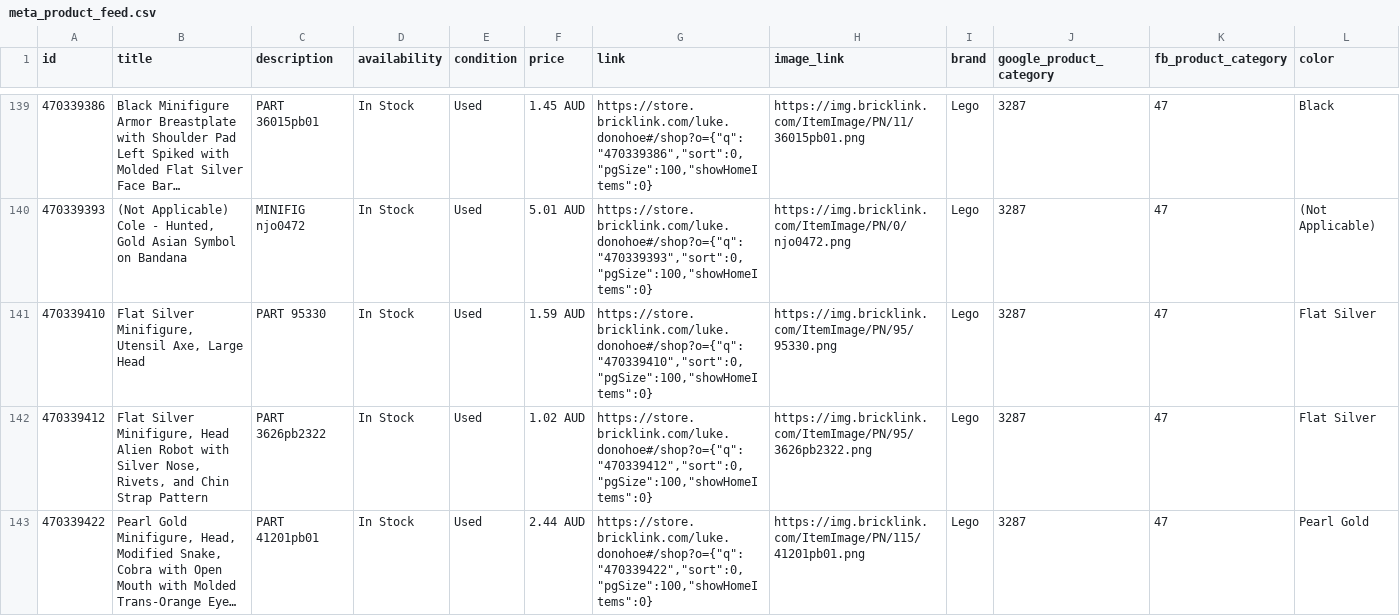
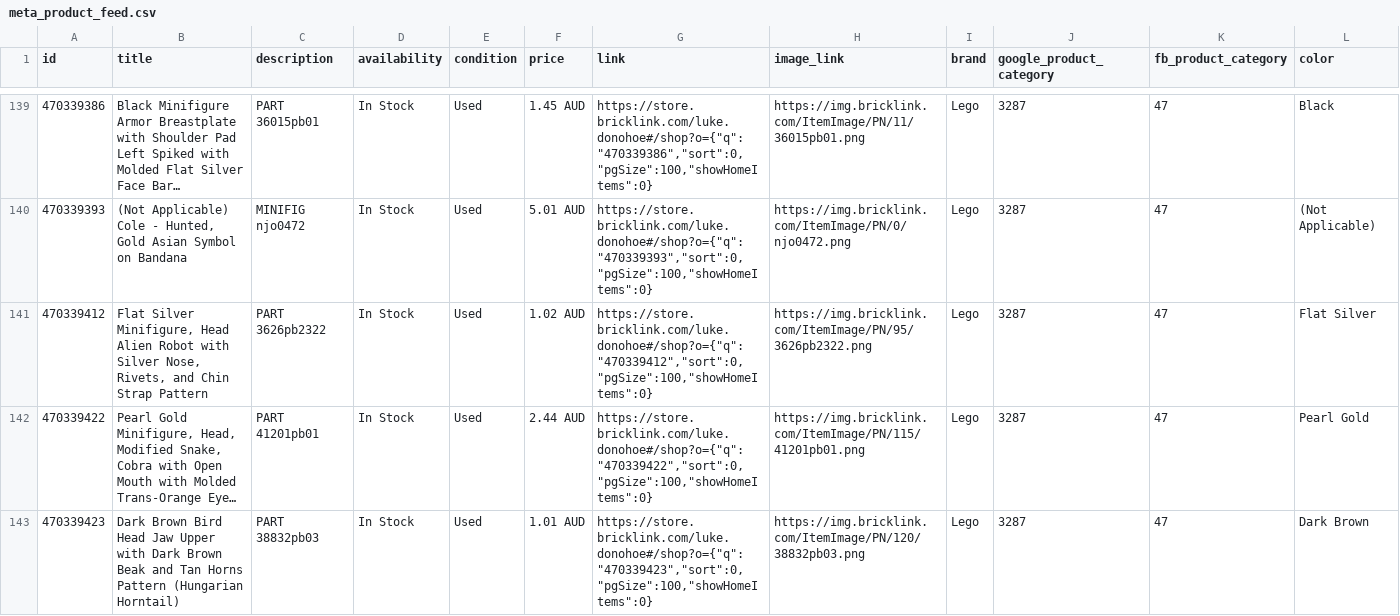
Before and after one commit to thereallukedonohoe/studandbrick, a CSV file: meta_product_feed.csv, drawn as a sheet; only a part is shown, gaps mark what is left out; the shorter side is filled out with more unchanged rows; long unchanged cells end in …; rows hold the shown columns only; the diff covers the shown part only; the diff names each change by its address in the sheet, - before the commit and + after, or states it on an @@ line.

```diff
--- a/meta_product_feed.csv
+++ b/meta_product_feed.csv
-row 141: 470339410 | Flat Silver Minifigure, Utensil Axe, Large Head | PART 95330 | In Stock | Used | 1.59 AUD | https://store.bricklink.com/luke.donohoe#/shop?o={"q":"470339410","sort":0,"pgSize":100,"showHomeItems":0} | https://img.bricklink.com/ItemImage/PN/95/95330.png | Lego | 3287 | 47 | Flat Silver
```
Also changed, not shown: 2 removed rows elsewhere in this file.
